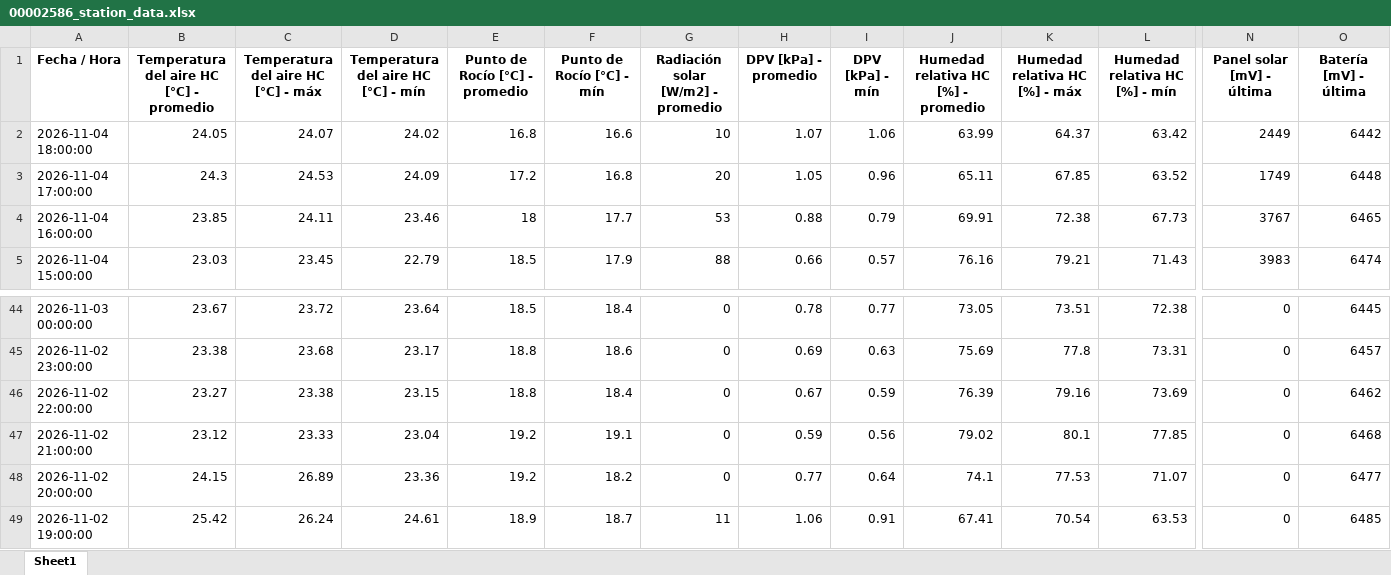
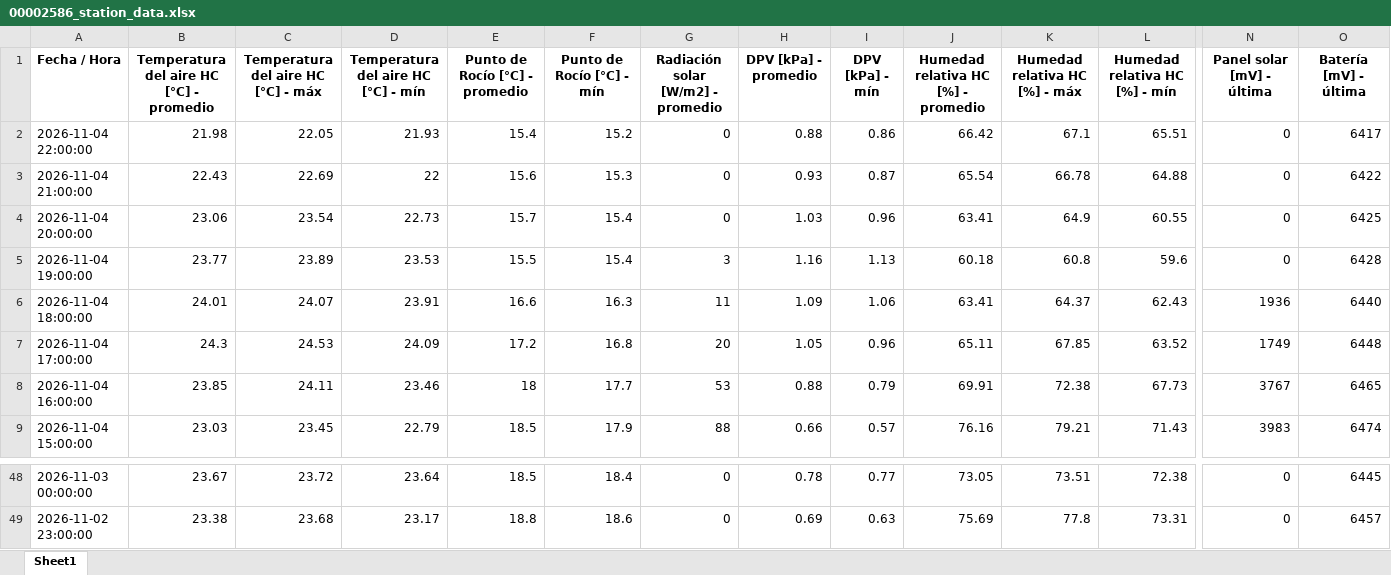
Before and after one commit to intasalta/imetos, an Excel workbook: 00002586_station_data.xlsx, sheet Sheet1, drawn as a sheet; only a part is shown, gaps mark what is left out; values as stored, in another font and other column widths than the file's, no borders; removed rows and columns are numbered as before the commit, all else as after; rows hold the shown columns only; the diff names each change by its address in the sheet, - before the commit and + after, or states it on an @@ line.

```diff
--- a/00002586_station_data.xlsx (sheet Sheet1)
+++ b/00002586_station_data.xlsx (sheet Sheet1)
+row 2: 2026-11-04 22:00:00 | 21.98 | 22.05 | 21.93 | 15.4 | 15.2 | 0 | 0.88 | 0.86 | 66.42 | 67.1 | 65.51 | 0 | 6417
+row 3: 2026-11-04 21:00:00 | 22.43 | 22.69 | 22 | 15.6 | 15.3 | 0 | 0.93 | 0.87 | 65.54 | 66.78 | 64.88 | 0 | 6422
+row 4: 2026-11-04 20:00:00 | 23.06 | 23.54 | 22.73 | 15.7 | 15.4 | 0 | 1.03 | 0.96 | 63.41 | 64.9 | 60.55 | 0 | 6425
+row 5: 2026-11-04 19:00:00 | 23.77 | 23.89 | 23.53 | 15.5 | 15.4 | 3 | 1.16 | 1.13 | 60.18 | 60.8 | 59.6 | 0 | 6428
-B6: 24.05
+B6: 24.01
-D6: 24.02
+D6: 23.91
-E6 (Punto de Rocío [°C] - promedio): 16.8
+E6 (Punto de Rocío [°C] - promedio): 16.6
-F6 (Punto de Rocío [°C] - mín): 16.6
+F6 (Punto de Rocío [°C] - mín): 16.3
-G6: 10
+G6: 11
-H6 (DPV [kPa] - promedio): 1.07
+H6 (DPV [kPa] - promedio): 1.09
-J6: 63.99
+J6: 63.41
-L6 (Humedad relativa HC [%] - mín): 63.42
+L6 (Humedad relativa HC [%] - mín): 62.43
-N6 (Panel solar [mV] - última): 2449
+N6 (Panel solar [mV] - última): 1936
-O6 (Batería [mV] - última): 6442
+O6 (Batería [mV] - última): 6440
-row 46: 2026-11-02 22:00:00 | 23.27 | 23.38 | 23.15 | 18.8 | 18.4 | 0 | 0.67 | 0.59 | 76.39 | 79.16 | 73.69 | 0 | 6462
-row 47: 2026-11-02 21:00:00 | 23.12 | 23.33 | 23.04 | 19.2 | 19.1 | 0 | 0.59 | 0.56 | 79.02 | 80.1 | 77.85 | 0 | 6468
-row 48: 2026-11-02 20:00:00 | 24.15 | 26.89 | 23.36 | 19.2 | 18.2 | 0 | 0.77 | 0.64 | 74.1 | 77.53 | 71.07 | 0 | 6477
-row 49: 2026-11-02 19:00:00 | 25.42 | 26.24 | 24.61 | 18.9 | 18.7 | 11 | 1.06 | 0.91 | 67.41 | 70.54 | 63.53 | 0 | 6485
```
Also changed, not shown: 00002646_station_data.xlsx, 4 other files.
